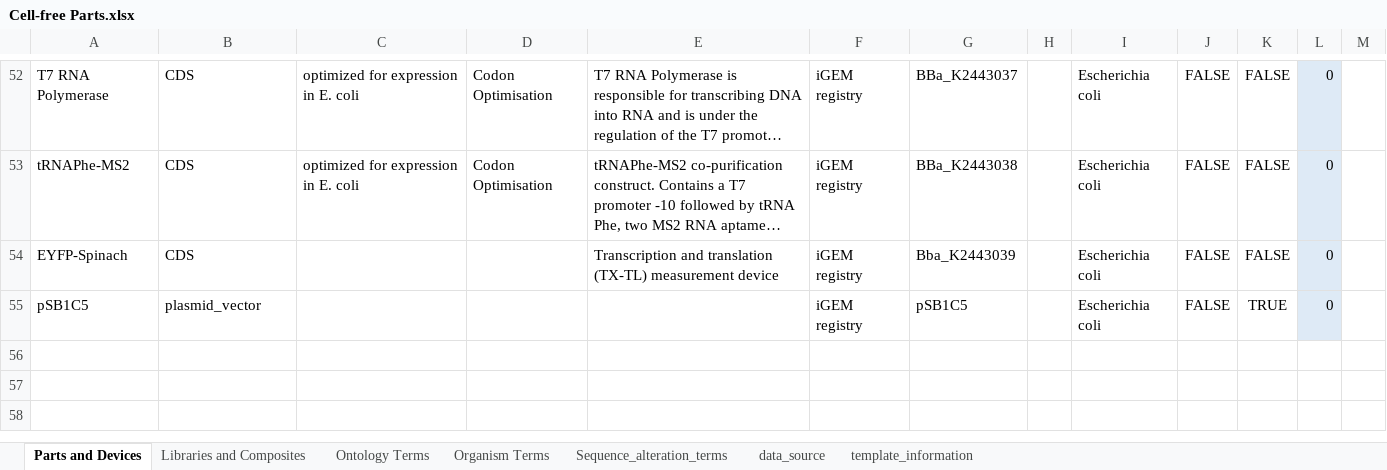
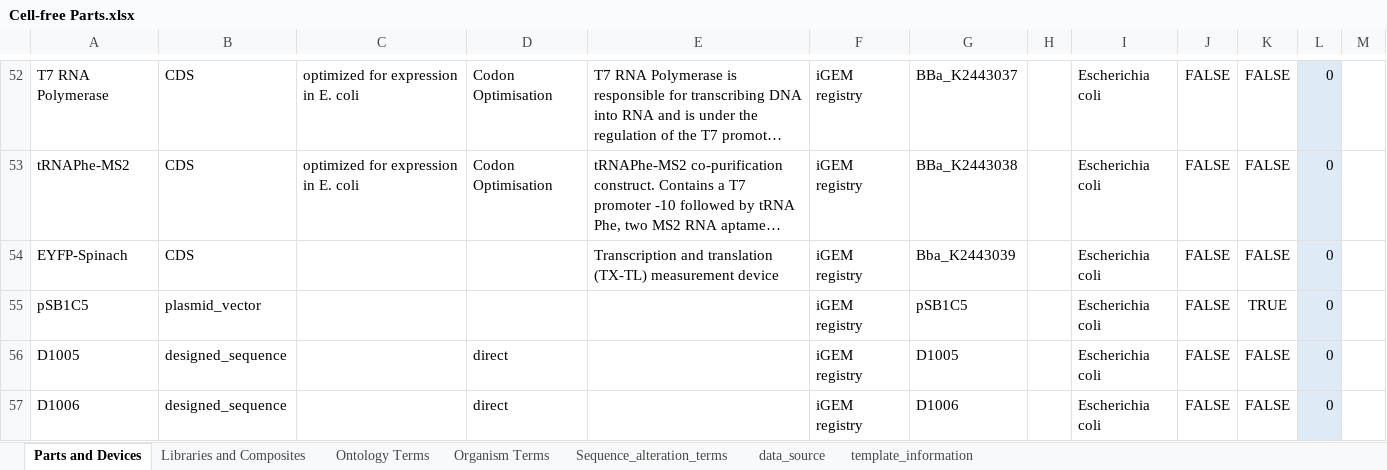
Before and after one commit to iGEM-Engineering/iGEM-distribution, an Excel workbook: Cell-free Parts/Cell-free Parts.xlsx, sheet Parts and Devices, drawn as a sheet; only a part is shown, gaps mark what is left out; long unchanged cells end in …; values as stored, in another font and other column widths than the file's, no borders; table styles not drawn; the diff names each change by its address in the sheet, - before the commit and + after, or states it on an @@ line.

Commit message:
Add flanking seqs in cell free CDS

```diff
--- a/Cell-free Parts/Cell-free Parts.xlsx (sheet Parts and Devices)
+++ b/Cell-free Parts/Cell-free Parts.xlsx (sheet Parts and Devices)
+row 56: D1005 | designed_sequence |  | direct |  | iGEM registry | D1005 |  | Escherichia coli | FALSE | FALSE | 0
+row 57: D1006 | designed_sequence |  | direct |  | iGEM registry | D1006 |  | Escherichia coli | FALSE | FALSE | 0
```
Also changed, not shown: sheet Libraries and Composites.
